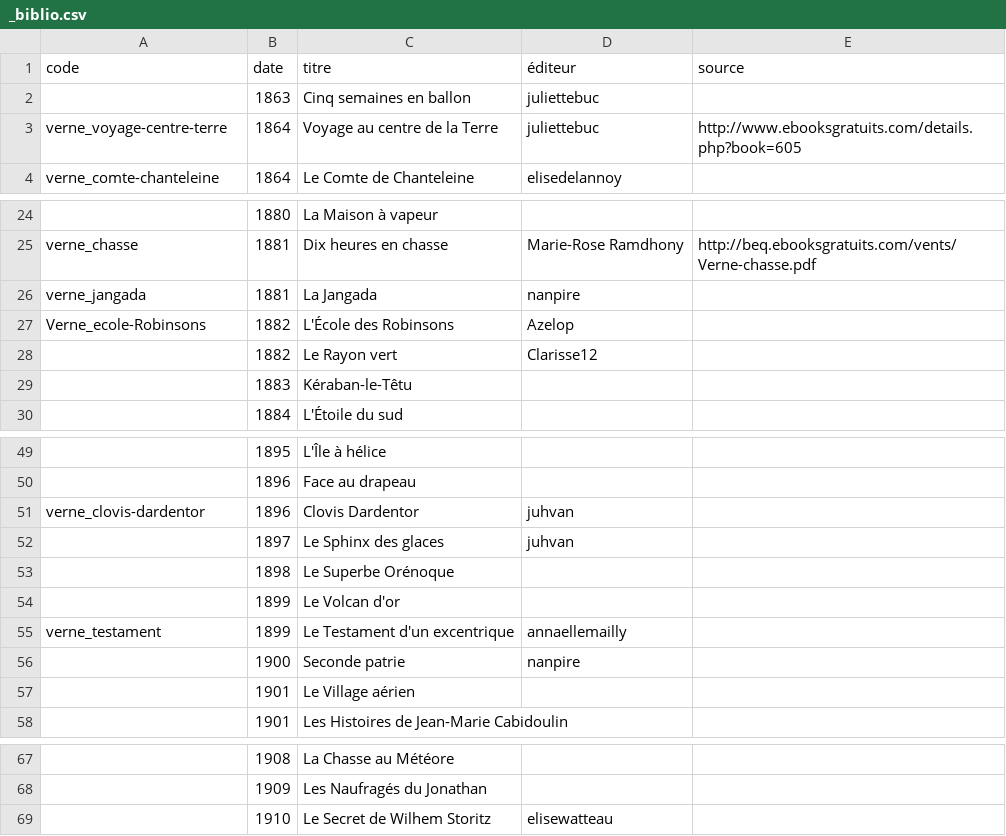
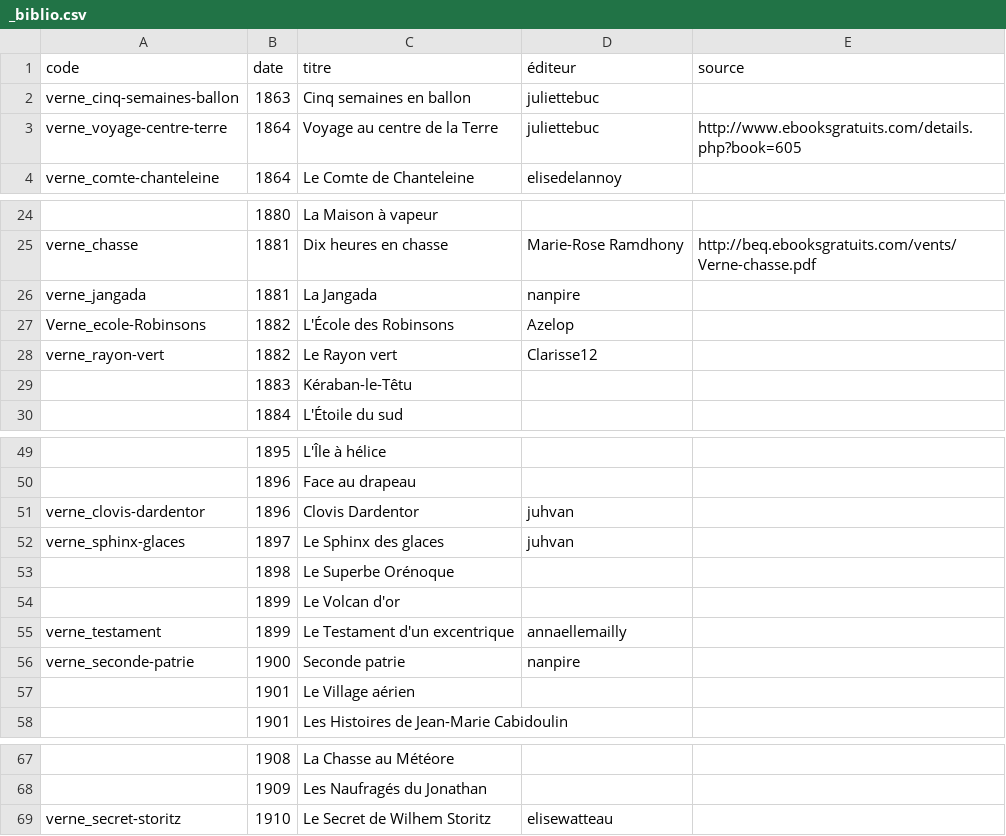
Before and after one commit to oeuvres/verne, a CSV file: _biblio.csv, drawn as a sheet; only a part is shown, gaps mark what is left out; the diff names each change by its address in the sheet, - before the commit and + after, or states it on an @@ line.

Commit message:
Update _biblio.csv

```diff
--- a/_biblio.csv
+++ b/_biblio.csv
-A2 (code): (empty)
+A2 (code): verne_cinq-semaines-ballon
-A28 (code): (empty)
+A28 (code): verne_rayon-vert
-A52 (code): (empty)
+A52 (code): verne_sphinx-glaces
-A56 (code): (empty)
+A56 (code): verne_seconde-patrie
-A69 (code): (empty)
+A69 (code): verne_secret-storitz
```
